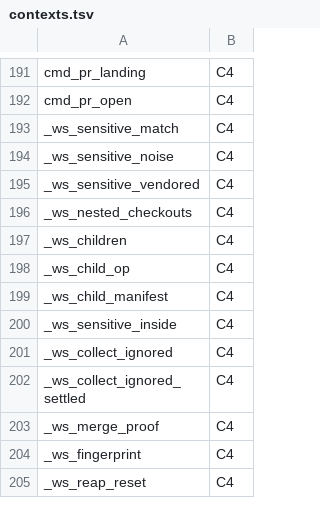
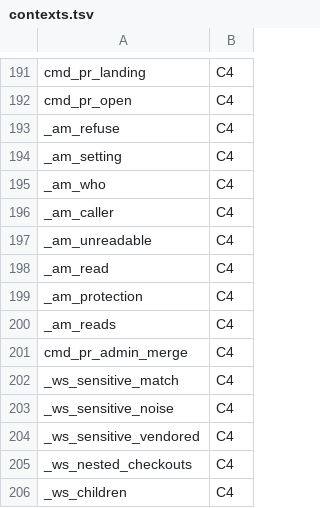
Before and after one commit to Synapsium-Labs/ccrc-pwa, a TSV file: ccd/contexts.tsv, drawn as a sheet; only a part is shown, gaps mark what is left out; the shorter side is filled out with more unchanged rows.

```diff
--- a/ccd/contexts.tsv
+++ b/ccd/contexts.tsv
@@ -192,2 +192,11 @@ cmd_pr_landing	C4
 cmd_pr_open	C4
+_am_refuse	C4
+_am_setting	C4
+_am_who	C4
+_am_caller	C4
+_am_unreadable	C4
+_am_read	C4
+_am_protection	C4
+_am_reads	C4
+cmd_pr_admin_merge	C4
 _ws_sensitive_match	C4
```
Also changed, not shown: 3 other files.
